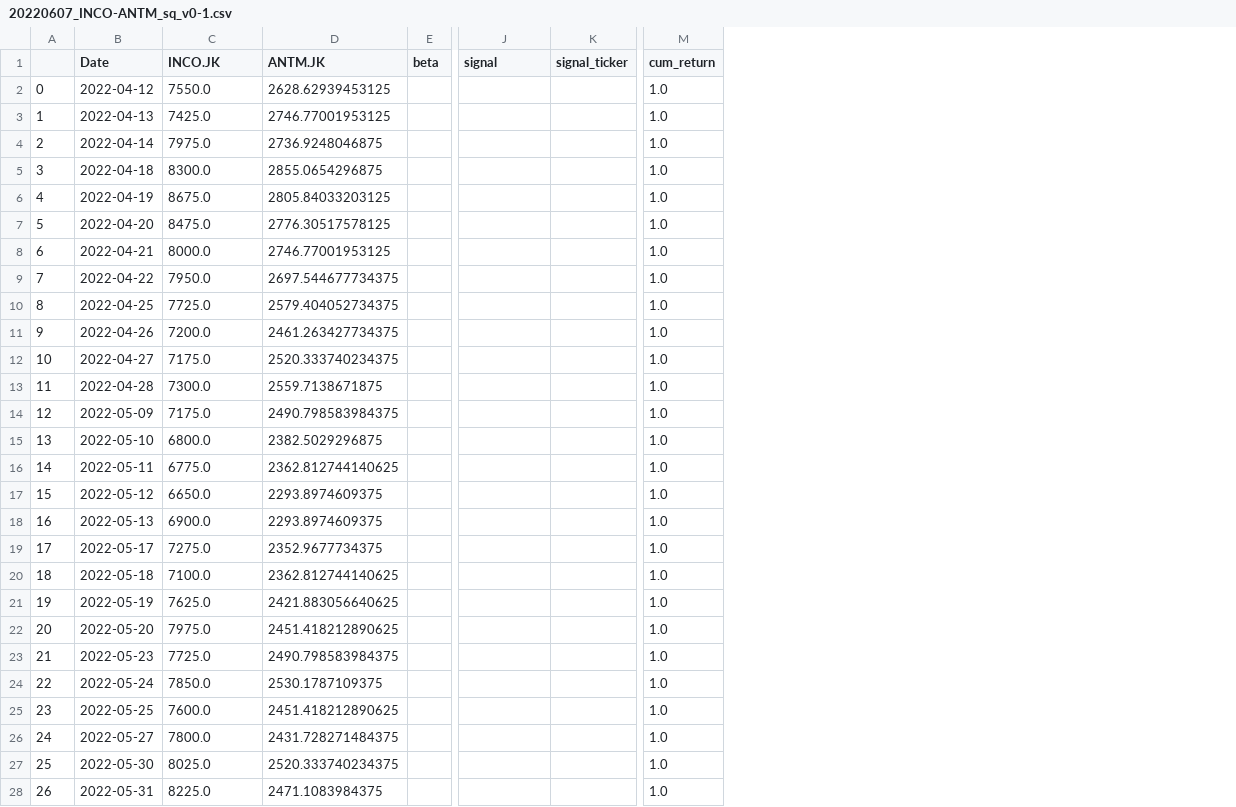
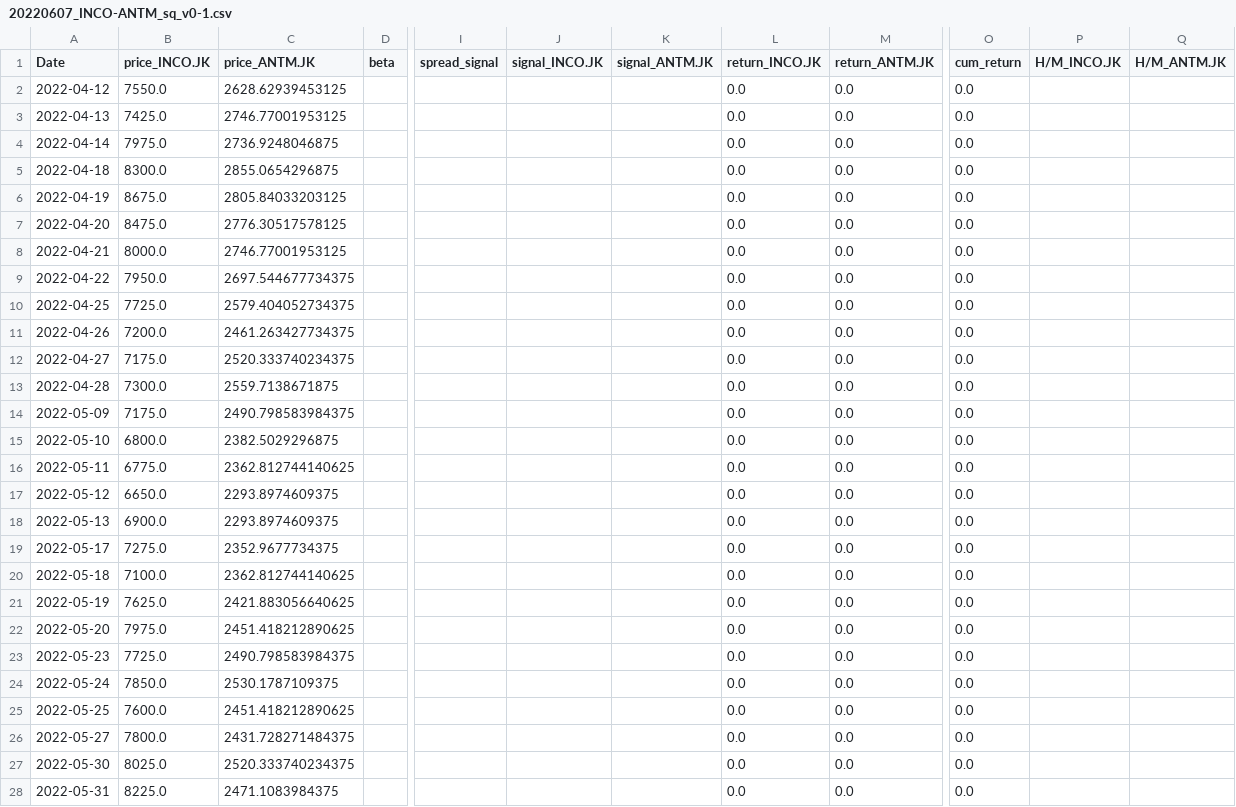
Before and after one commit to Aldo-Aditiya/Algo-Trading-Toolkit, a CSV file: _benchmarks/paper_trading/20220607_INCO-ANTM_sq_v0-1.csv, drawn as a sheet; only a part is shown, gaps mark what is left out; removed rows and columns are numbered as before the commit, all else as after; the diff covers the shown part only; the diff names each change by its address in the sheet, - before the commit and + after, or states it on an @@ line.

Commit message:
Cron for Paper Trading and Data - 2022-07-27

```diff
--- a/_benchmarks/paper_trading/20220607_INCO-ANTM_sq_v0-1.csv
+++ b/_benchmarks/paper_trading/20220607_INCO-ANTM_sq_v0-1.csv
-column A, rows 2-28: 0 | 1 | 2 | 3 | 4 | 5 | 6 | 7 | 8 | 9 | 10 | 11 | 12 | 13 | 14 | 15 | 16 | 17 | 18 | 19 | 20 | 21 | 22 | 23 | 24 | 25 | 26
-column K (signal_ticker), empty
+column J (signal_INCO.JK), empty
+column K (signal_ANTM.JK), empty
+column L (return_INCO.JK), rows 2-28: all 0.0
+column M (return_ANTM.JK), rows 2-28: all 0.0
+column P (H/M_INCO.JK), empty
+column Q (H/M_ANTM.JK), empty
-B1: INCO.JK
+B1: price_INCO.JK
-C1: ANTM.JK
+C1: price_ANTM.JK
-I1: signal
+I1: spread_signal
-O2:O28 (cum_return): 1.0
+O2:O28 (cum_return): 0.0
```
Also changed, not shown: 63 edited cells elsewhere in this file, _data/20220525_lq45/BBNI.JK.csv, _data/20220525_lq45/BMRI.JK.csv, 42 other files.
